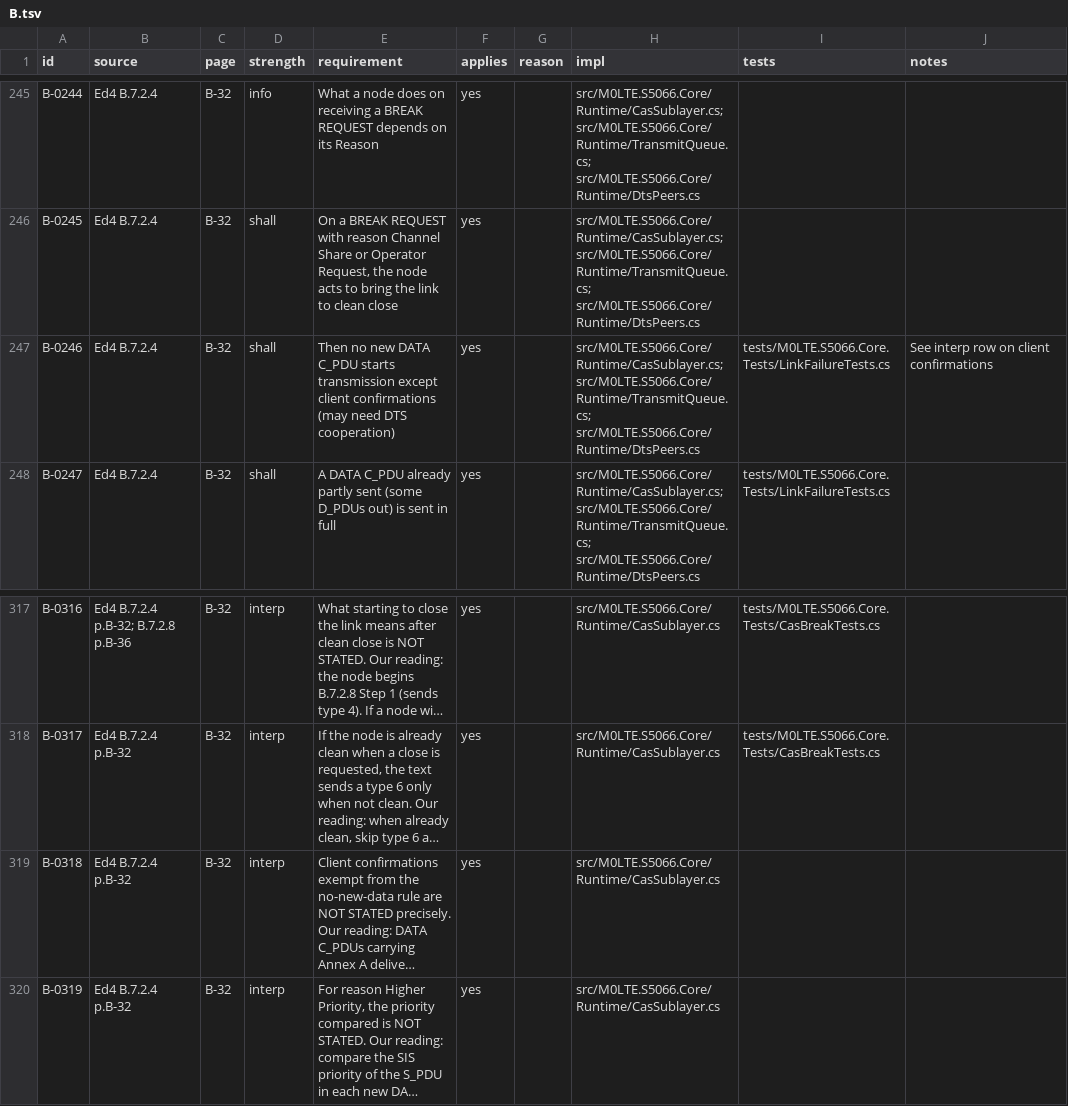
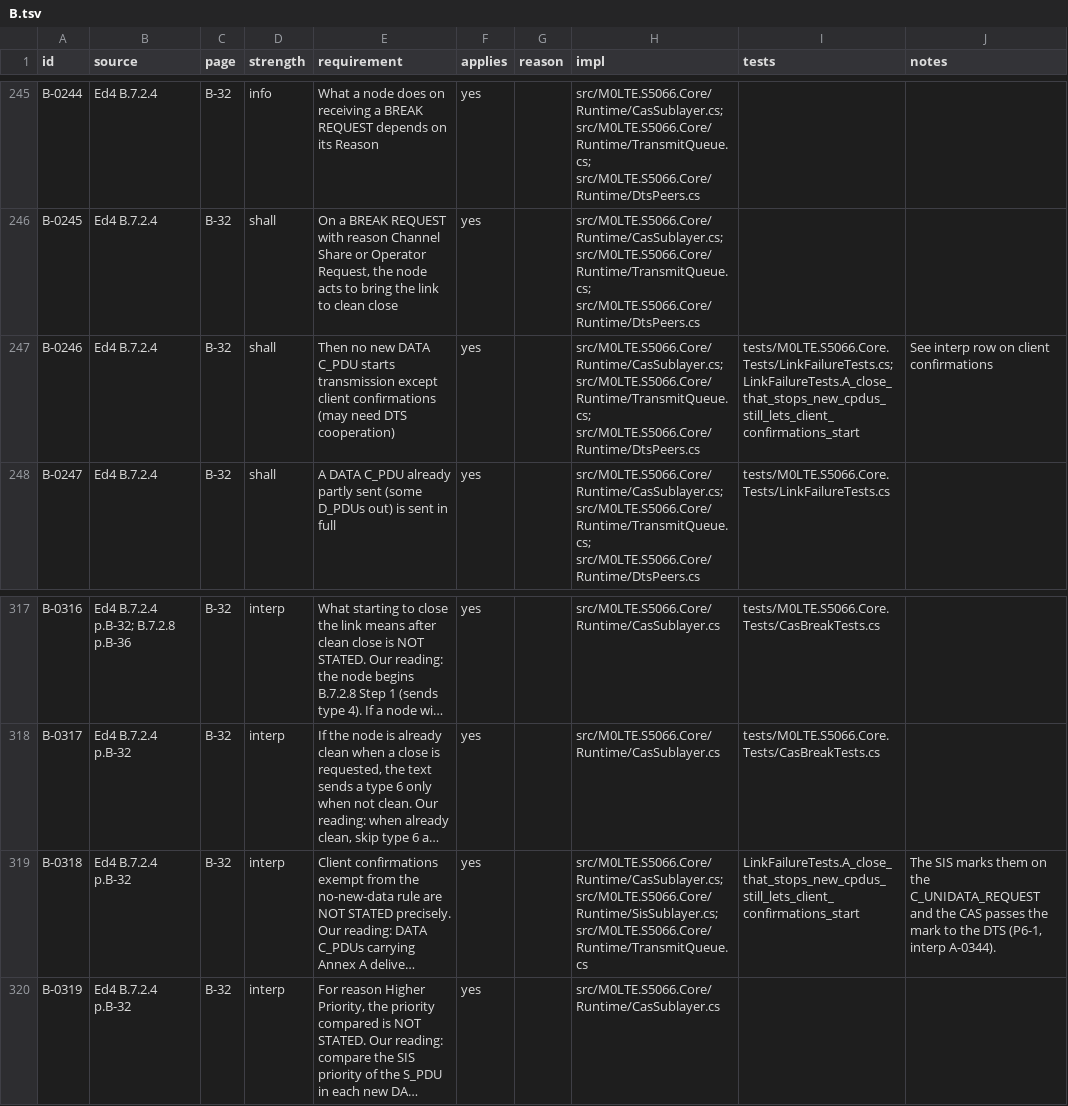
Before and after one commit to M0LTE/s5066-conformance, a TSV file: matrix/B.tsv, drawn as a sheet; only a part is shown, gaps mark what is left out; long unchanged cells end in …; the diff names each change by its address in the sheet, - before the commit and + after, or states it on an @@ line.

```diff
--- a/matrix/B.tsv
+++ b/matrix/B.tsv
-I247 (tests): tests/M0LTE.S5066.Core.Tests/LinkFailureTests.cs
+I247 (tests): tests/M0LTE.S5066.Core.Tests/LinkFailureTests.cs; LinkFailureTests.A_close_that_stops_new_cpdus_still_lets_client_confirmations_start
-H319 (impl): src/M0LTE.S5066.Core/Runtime/CasSublayer.cs
+H319 (impl): src/M0LTE.S5066.Core/Runtime/CasSublayer.cs; src/M0LTE.S5066.Core/Runtime/SisSublayer.cs; src/M0LTE.S5066.Core/Runtime/TransmitQueue.cs
-I319 (tests): (empty)
+I319 (tests): LinkFailureTests.A_close_that_stops_new_cpdus_still_lets_client_confirmations_start
-J319 (notes): (empty)
+J319 (notes): The SIS marks them on the C_UNIDATA_REQUEST and the CAS passes the mark to the DTS (P6-1, interp A-0344).
```
Also changed, not shown: 16 other files.
